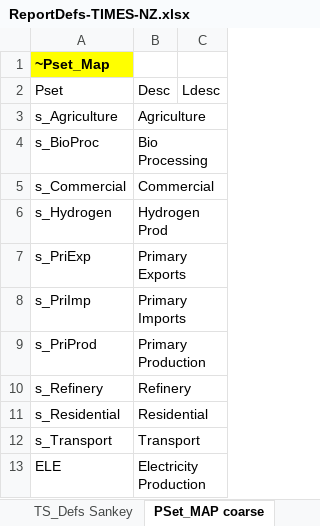
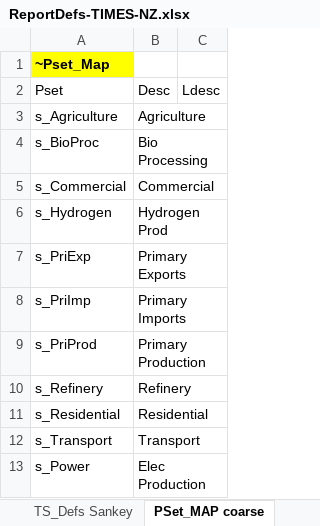
Before and after one commit to akanudia/TIMES-NZ-Model-Files, an Excel workbook: TIMES-NZ/ReportDefs-TIMES-NZ.xlsx, sheet PSet_MAP coarse, drawn as a sheet; values as stored, in another font and other column widths than the file's, no borders; removed rows and columns are numbered as before the commit, all else as after; the diff names each change by its address in the sheet, - before the commit and + after, or states it on an @@ line.

```diff
--- a/TIMES-NZ/ReportDefs-TIMES-NZ.xlsx (sheet PSet_MAP coarse)
+++ b/TIMES-NZ/ReportDefs-TIMES-NZ.xlsx (sheet PSet_MAP coarse)
-row 13: ELE | Electricity Production
+row 13: s_Power | Elec Production
```
Also changed, not shown: sheet process map, sheet TS_Defs Sankey, TIMES-NZ/Sets-TIMES-NZ.xlsx, 1 other file.
